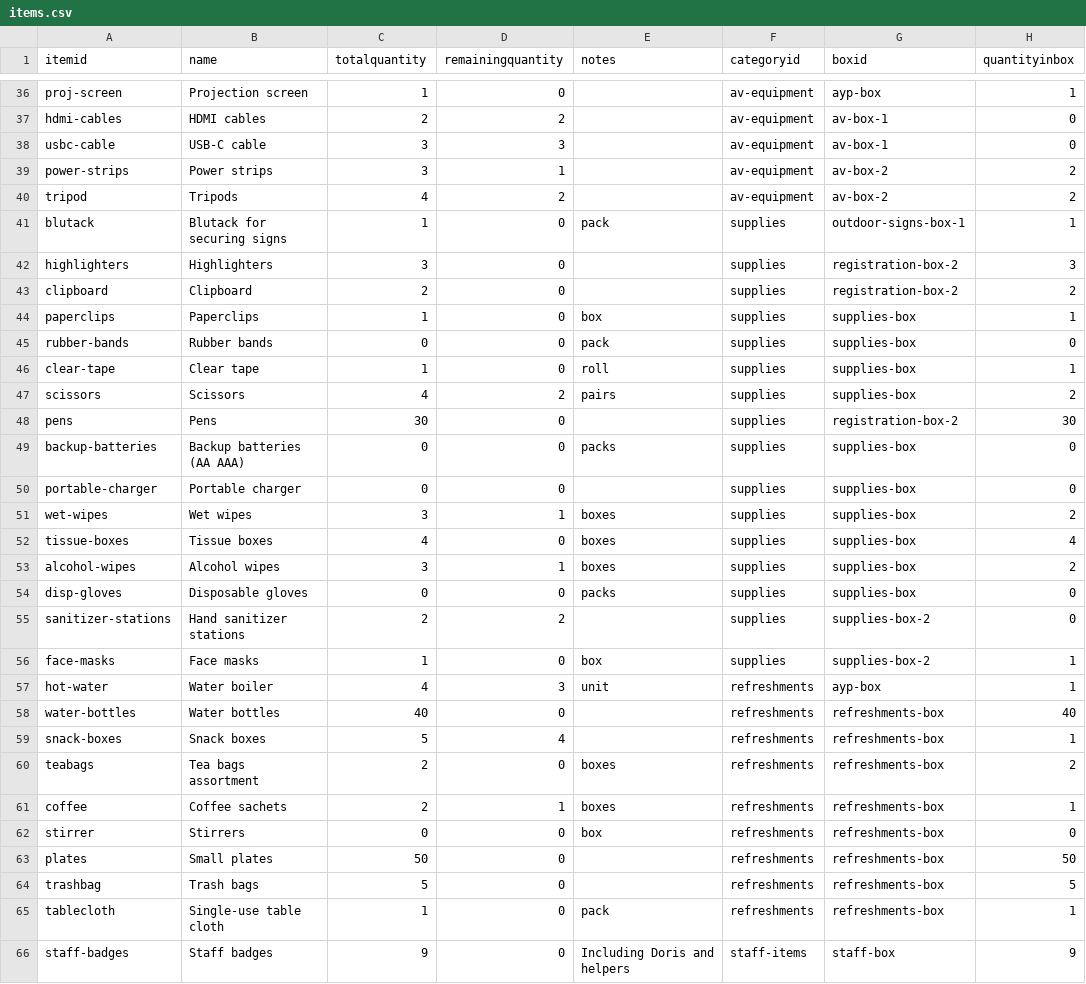
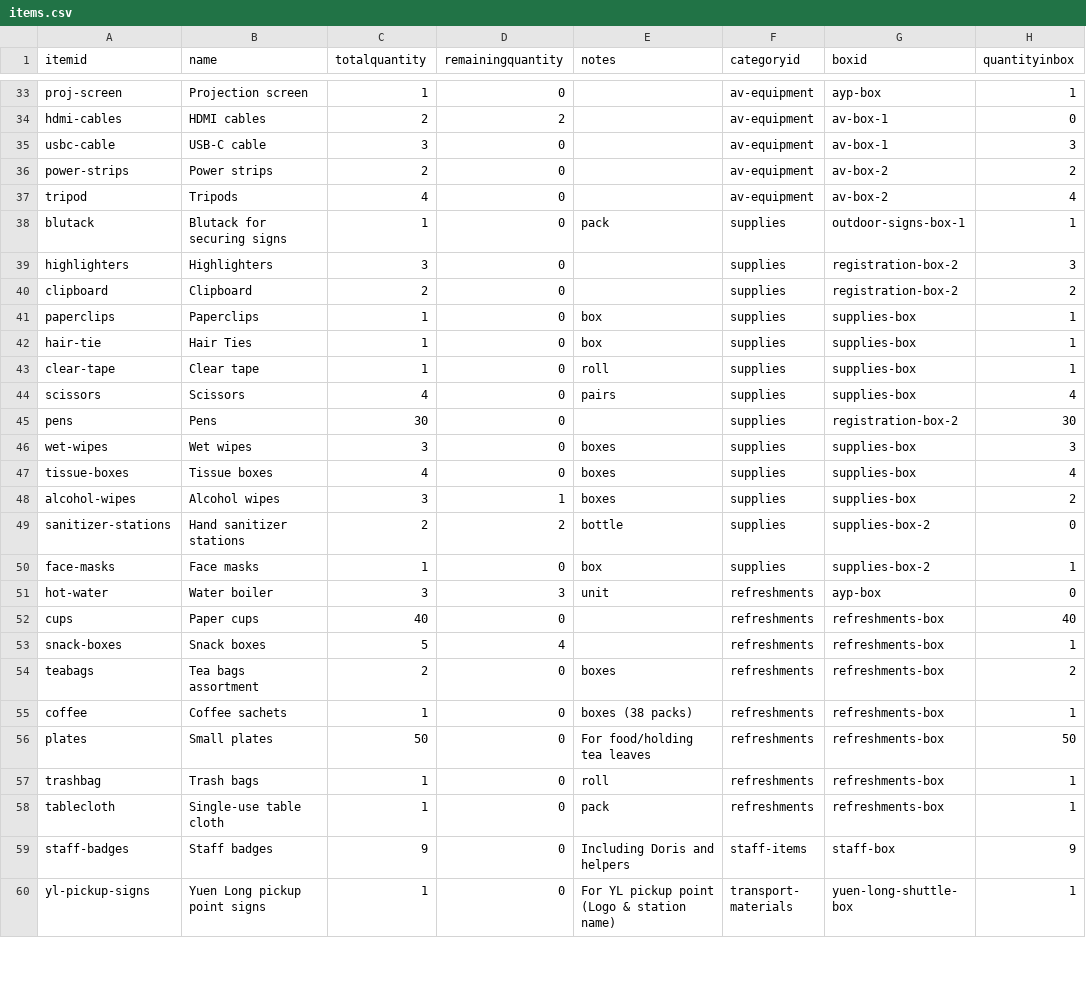
Before and after one commit to herman925/KSWellBeingRetreat, a CSV file: data/items.csv, drawn as a sheet; only a part is shown, gaps mark what is left out; the shorter side is filled out with more unchanged rows; the diff covers the shown part only.

```diff
--- a/data/items.csv
+++ b/data/items.csv
@@ -37,5 +34,5 @@ proj-screen,Projection screen,1,0,,av-equipment,ayp-box,1
 hdmi-cables,HDMI cables,2,2,,av-equipment,av-box-1,0
-usbc-cable,USB-C cable,3,3,,av-equipment,av-box-1,0
-power-strips,Power strips,3,1,,av-equipment,av-box-2,2
-tripod,Tripods,4,2,,av-equipment,av-box-2,2
+usbc-cable,USB-C cable,3,0,,av-equipment,av-box-1,3
+power-strips,Power strips,2,0,,av-equipment,av-box-2,2
+tripod,Tripods,4,0,,av-equipment,av-box-2,4
 blutack,Blutack for securing signs,1,0,pack,supplies,outdoor-signs-box-1,1
@@ -44,22 +41,18 @@ clipboard,Clipboard,2,0,,supplies,registration-box-2,2
 paperclips,Paperclips,1,0,box,supplies,supplies-box,1
-rubber-bands,Rubber bands,0,0,pack,supplies,supplies-box,0
+hair-tie,Hair Ties,1,0,box,supplies,supplies-box,1
 clear-tape,Clear tape,1,0,roll,supplies,supplies-box,1
-scissors,Scissors,4,2,pairs,supplies,supplies-box,2
+scissors,Scissors,4,0,pairs,supplies,supplies-box,4
 pens,Pens,30,0,,supplies,registration-box-2,30
-backup-batteries,Backup batteries (AA AAA),0,0,packs,supplies,supplies-box,0
-portable-charger,Portable charger,0,0,,supplies,supplies-box,0
-wet-wipes,Wet wipes,3,1,boxes,supplies,supplies-box,2
+wet-wipes,Wet wipes,3,0,boxes,supplies,supplies-box,3
 tissue-boxes,Tissue boxes,4,0,boxes,supplies,supplies-box,4
 alcohol-wipes,Alcohol wipes,3,1,boxes,supplies,supplies-box,2
-disp-gloves,Disposable gloves,0,0,packs,supplies,supplies-box,0
-sanitizer-stations,Hand sanitizer stations,2,2,,supplies,supplies-box-2,0
+sanitizer-stations,Hand sanitizer stations,2,2,bottle,supplies,supplies-box-2,0
 face-masks,Face masks,1,0,box,supplies,supplies-box-2,1
-hot-water,Water boiler,4,3,unit,refreshments,ayp-box,1
-water-bottles,Water bottles,40,0,,refreshments,refreshments-box,40
+hot-water,Water boiler,3,3,unit,refreshments,ayp-box,0
+cups,Paper cups,40,0,,refreshments,refreshments-box,40
 snack-boxes,Snack boxes,5,4,,refreshments,refreshments-box,1
 teabags,Tea bags assortment,2,0,boxes,refreshments,refreshments-box,2
-coffee,Coffee sachets,2,1,boxes,refreshments,refreshments-box,1
-stirrer,Stirrers,0,0,box,refreshments,refreshments-box,0
-plates,Small plates,50,0,,refreshments,refreshments-box,50
-trashbag,Trash bags,5,0,,refreshments,refreshments-box,5
+coffee,Coffee sachets,1,0,boxes (38 packs),refreshments,refreshments-box,1
+plates,Small plates,50,0,For food/holding tea leaves,refreshments,refreshments-box,50
+trashbag,Trash bags,1,0,roll,refreshments,refreshments-box,1
 tablecloth,Single-use table cloth,1,0,pack,refreshments,refreshments-box,1
```
Also changed, not shown: 2 added rows, 5 removed rows and 32 edited cells elsewhere in this file.
